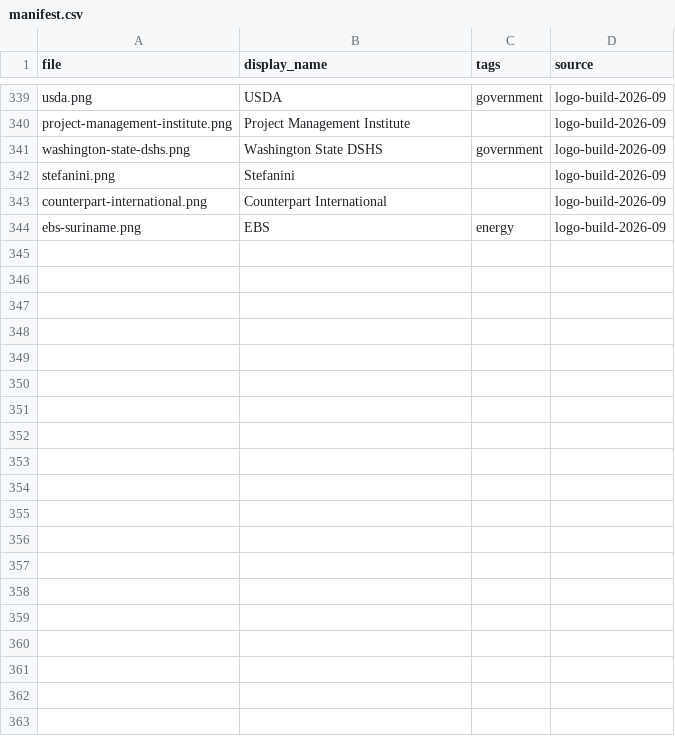
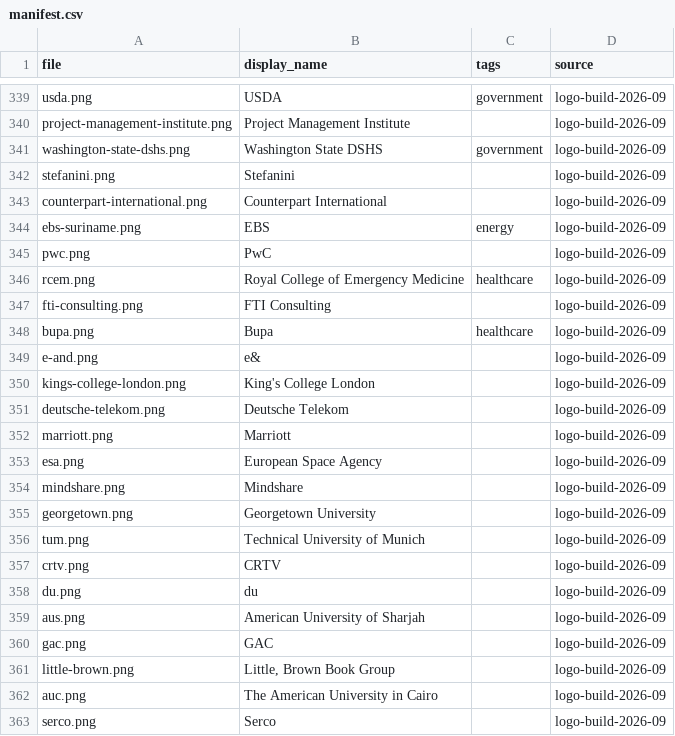
Before and after one commit to WillHardie/isoc-logo-library, a CSV file: manifest.csv, drawn as a sheet; only a part is shown, gaps mark what is left out; the diff covers the shown part only.

Commit message:
Logo build 2026-09: stage 3 batch D (28 marks)

```diff
--- a/manifest.csv
+++ b/manifest.csv
@@ -344 +344,20 @@ counterpart-international.png,Counterpart International,,logo-build-2026-09
 ebs-suriname.png,EBS,energy,logo-build-2026-09
+pwc.png,PwC,,logo-build-2026-09
+rcem.png,Royal College of Emergency Medicine,healthcare,logo-build-2026-09
+fti-consulting.png,FTI Consulting,,logo-build-2026-09
+bupa.png,Bupa,healthcare,logo-build-2026-09
+e-and.png,e&,,logo-build-2026-09
+kings-college-london.png,King's College London,,logo-build-2026-09
+deutsche-telekom.png,Deutsche Telekom,,logo-build-2026-09
+marriott.png,Marriott,,logo-build-2026-09
+esa.png,European Space Agency,,logo-build-2026-09
+mindshare.png,Mindshare,,logo-build-2026-09
+georgetown.png,Georgetown University,,logo-build-2026-09
+tum.png,Technical University of Munich,,logo-build-2026-09
+crtv.png,CRTV,,logo-build-2026-09
+du.png,du,,logo-build-2026-09
+aus.png,American University of Sharjah,,logo-build-2026-09
+gac.png,GAC,,logo-build-2026-09
+little-brown.png,"Little, Brown Book Group",,logo-build-2026-09
+auc.png,The American University in Cairo,,logo-build-2026-09
+serco.png,Serco,,logo-build-2026-09
```
Also changed, not shown: 9 added rows elsewhere in this file, 51 other files.
